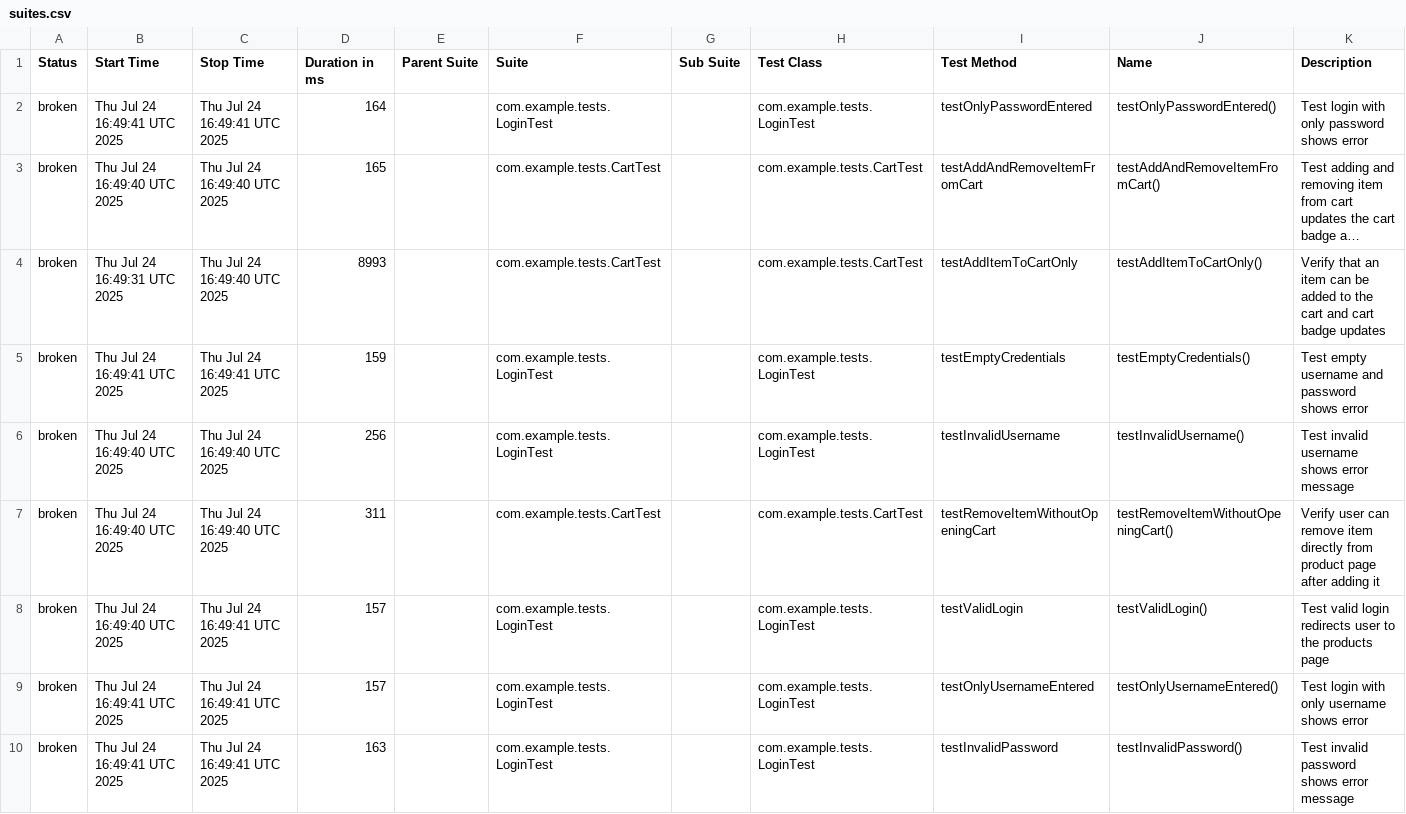
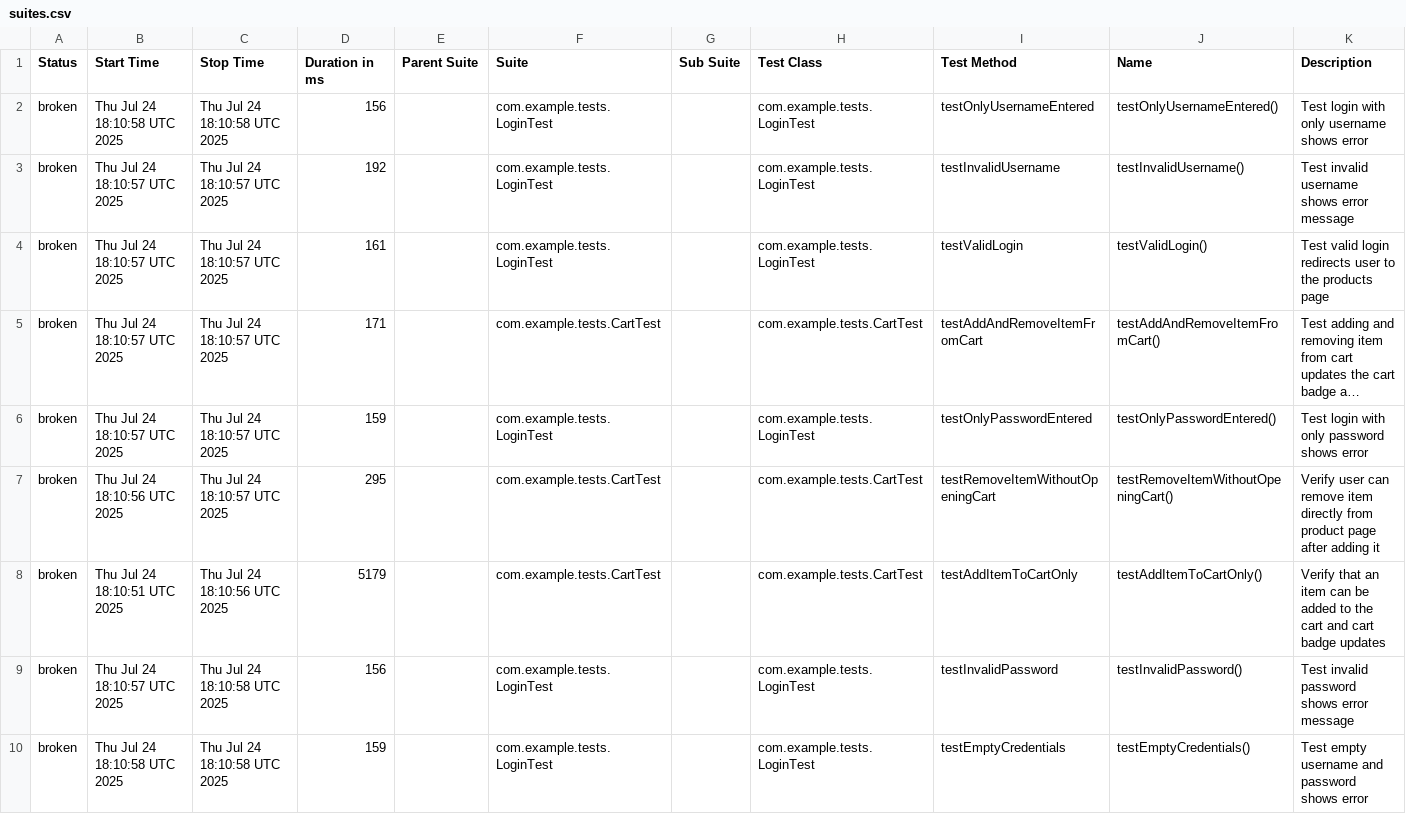
Before and after one commit to NanaQuaci/Advanced-Week8-UI, a CSV file: data/suites.csv, drawn as a sheet; long unchanged cells end in …; removed rows and columns are numbered as before the commit, all else as after; the diff names each change by its address in the sheet, - before the commit and + after, or states it on an @@ line.

```diff
--- a/data/suites.csv
+++ b/data/suites.csv
-B2 (Start Time): Thu Jul 24 16:49:41 UTC 2025
+B2 (Start Time): Thu Jul 24 18:10:58 UTC 2025
-C2 (Stop Time): Thu Jul 24 16:49:41 UTC 2025
+C2 (Stop Time): Thu Jul 24 18:10:58 UTC 2025
-D2 (Duration in ms): 164
+D2 (Duration in ms): 156
-I2 (Test Method): testOnlyPasswordEntered
+I2 (Test Method): testOnlyUsernameEntered
-J2 (Name): testOnlyPasswordEntered()
+J2 (Name): testOnlyUsernameEntered()
-K2 (Description): Test login with only password shows error
+K2 (Description): Test login with only username shows error
+row 3: broken | Thu Jul 24 18:10:57 UTC 2025 | Thu Jul 24 18:10:57 UTC 2025 | 192 |  | com.example.tests.LoginTest |  | com.example.tests.LoginTest | testInvalidUsername | testInvalidUsername() | Test invalid username shows error message
+row 4: broken | Thu Jul 24 18:10:57 UTC 2025 | Thu Jul 24 18:10:57 UTC 2025 | 161 |  | com.example.tests.LoginTest |  | com.example.tests.LoginTest | testValidLogin | testValidLogin() | Test valid login redirects user to the products page
-B5 (Start Time): Thu Jul 24 16:49:40 UTC 2025
+B5 (Start Time): Thu Jul 24 18:10:57 UTC 2025
-C5 (Stop Time): Thu Jul 24 16:49:40 UTC 2025
+C5 (Stop Time): Thu Jul 24 18:10:57 UTC 2025
-D5 (Duration in ms): 165
+D5 (Duration in ms): 171
-row 4: broken | Thu Jul 24 16:49:31 UTC 2025 | Thu Jul 24 16:49:40 UTC 2025 | 8993 |  | com.example.tests.CartTest |  | com.example.tests.CartTest | testAddItemToCartOnly | testAddItemToCartOnly() | Verify that an item can be added to the cart and cart badge updates
-B6 (Start Time): Thu Jul 24 16:49:41 UTC 2025
+B6 (Start Time): Thu Jul 24 18:10:57 UTC 2025
-C6 (Stop Time): Thu Jul 24 16:49:41 UTC 2025
+C6 (Stop Time): Thu Jul 24 18:10:57 UTC 2025
-I6 (Test Method): testEmptyCredentials
+I6 (Test Method): testOnlyPasswordEntered
-J6 (Name): testEmptyCredentials()
+J6 (Name): testOnlyPasswordEntered()
-K6 (Description): Test empty username and password shows error
+K6 (Description): Test login with only password shows error
-row 6: broken | Thu Jul 24 16:49:40 UTC 2025 | Thu Jul 24 16:49:40 UTC 2025 | 256 |  | com.example.tests.LoginTest |  | com.example.tests.LoginTest | testInvalidUsername | testInvalidUsername() | Test invalid username shows error message
-B7 (Start Time): Thu Jul 24 16:49:40 UTC 2025
+B7 (Start Time): Thu Jul 24 18:10:56 UTC 2025
-C7 (Stop Time): Thu Jul 24 16:49:40 UTC 2025
+C7 (Stop Time): Thu Jul 24 18:10:57 UTC 2025
-D7 (Duration in ms): 311
+D7 (Duration in ms): 295
-row 8: broken | Thu Jul 24 16:49:40 UTC 2025 | Thu Jul 24 16:49:41 UTC 2025 | 157 |  | com.example.tests.LoginTest |  | com.example.tests.LoginTest | testValidLogin | testValidLogin() | Test valid login redirects user to the products page
-B8 (Start Time): Thu Jul 24 16:49:41 UTC 2025
+B8 (Start Time): Thu Jul 24 18:10:51 UTC 2025
-C8 (Stop Time): Thu Jul 24 16:49:41 UTC 2025
+C8 (Stop Time): Thu Jul 24 18:10:56 UTC 2025
-D8 (Duration in ms): 157
+D8 (Duration in ms): 5179
-F8 (Suite): com.example.tests.LoginTest
+F8 (Suite): com.example.tests.CartTest
-H8 (Test Class): com.example.tests.LoginTest
+H8 (Test Class): com.example.tests.CartTest
-I8 (Test Method): testOnlyUsernameEntered
+I8 (Test Method): testAddItemToCartOnly
-J8 (Name): testOnlyUsernameEntered()
+J8 (Name): testAddItemToCartOnly()
-K8 (Description): Test login with only username shows error
+K8 (Description): Verify that an item can be added to the cart and cart badge updates
-B9 (Start Time): Thu Jul 24 16:49:41 UTC 2025
+B9 (Start Time): Thu Jul 24 18:10:57 UTC 2025
-C9 (Stop Time): Thu Jul 24 16:49:41 UTC 2025
+C9 (Stop Time): Thu Jul 24 18:10:58 UTC 2025
-D9 (Duration in ms): 163
+D9 (Duration in ms): 156
+row 10: broken | Thu Jul 24 18:10:58 UTC 2025 | Thu Jul 24 18:10:58 UTC 2025 | 159 |  | com.example.tests.LoginTest |  | com.example.tests.LoginTest | testEmptyCredentials | testEmptyCredentials() | Test empty username and password shows error
```
Also changed, not shown: data/behaviors.csv, 44 other files.
